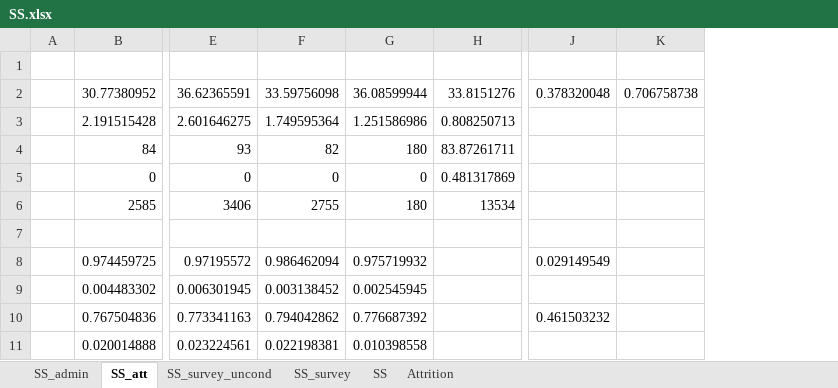
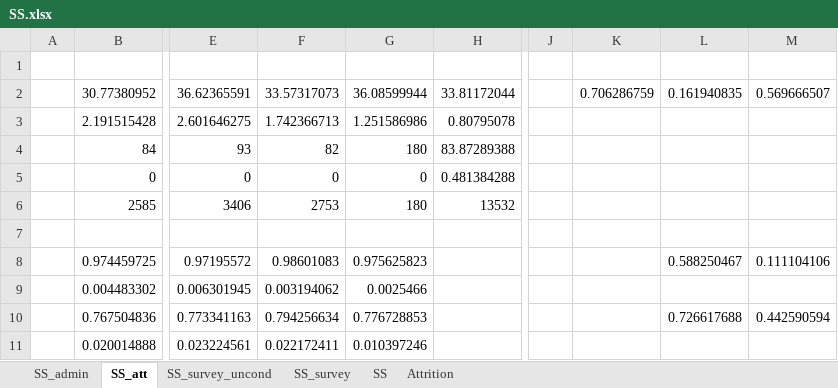
Before and after one commit to isaacmeza/private_paternalism, an Excel workbook: Tables/SS.xlsx, sheet SS_att, drawn as a sheet; only a part is shown, gaps mark what is left out; values as stored, in another font and other column widths than the file's, no borders; removed rows and columns are numbered as before the commit, all else as after; the diff names each change by its address in the sheet, - before the commit and + after, or states it on an @@ line.

```diff
--- a/Tables/SS.xlsx (sheet SS_att)
+++ b/Tables/SS.xlsx (sheet SS_att)
-column F, rows 2-11: 33.59756098 | 1.749595364 | 82 | 0 | 2755 |  | 0.986462094 | 0.003138452 | 0.794042862 | 0.022198381
+column F, rows 2-11: 33.57317073 | 1.742366713 | 82 | 0 | 2753 |  | 0.98601083 | 0.003194062 | 0.794256634 | 0.022172411
-column H, rows 2-6: 33.8151276 | 0.808250713 | 83.87261711 | 0.481317869 | 13534
+column H, rows 2-6: 33.81172044 | 0.80795078 | 83.87289388 | 0.481384288 | 13532
-column J, rows 2-10: 0.378320048 |  |  |  |  |  | 0.029149549 |  | 0.461503232
-column K, row 2: 0.706758738
+column J, empty
+column K, row 2: 0.706286759
+column L, rows 2-10: 0.161940835 |  |  |  |  |  | 0.588250467 |  | 0.726617688
+column M, rows 2-10: 0.569666507 |  |  |  |  |  | 0.111104106 |  | 0.442590594
-G8: 0.975719932
+G8: 0.975625823
-G9: 0.002545945
+G9: 0.0025466
-G10: 0.776687392
+G10: 0.776728853
-G11: 0.010398558
+G11: 0.010397246
```
Also changed, not shown: sheet SS_admin, sheet SS, sheet Attrition, sheet SS_survey_uncond, sheet SS_survey, Tables/decomposition_main_te.xlsx, Tables/exp_arms.xlsx, 26 other files.
